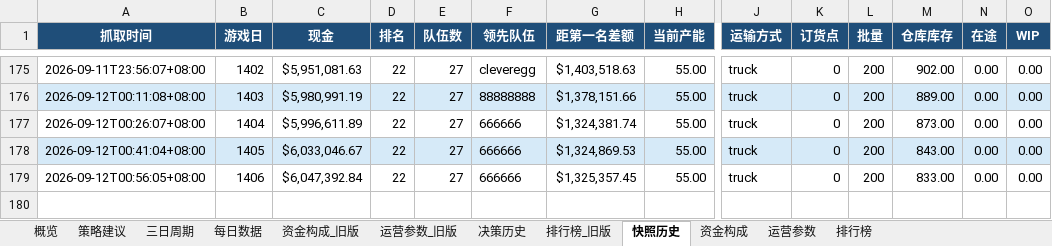
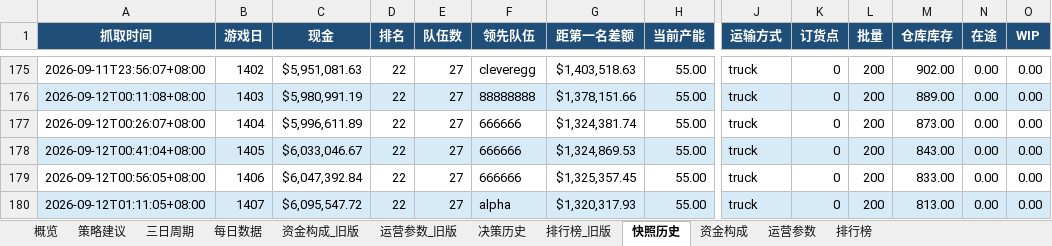
Before and after one commit to Vikotevili/sc-game-tracker, an Excel workbook: data/supply_chain_game.xlsx, sheet 快照历史, drawn as a sheet; only a part is shown, gaps mark what is left out; values as stored, in another font and other column widths than the file's, no borders; rows hold the shown columns only; the diff names each change by its address in the sheet, - before the commit and + after, or states it on an @@ line.

```diff
--- a/data/supply_chain_game.xlsx (sheet 快照历史)
+++ b/data/supply_chain_game.xlsx (sheet 快照历史)
+row 180: 2026-09-12T01:11:05+08:00 | 1407 | $6,095,547.72 | 22 | 27 | alpha | $1,320,317.93 | 55.00 | truck | 0 | 200 | 813.00 | 0.00 | 0.00
```
Also changed, not shown: sheet 排行榜, sheet 资金构成, sheet 概览, sheet 策略建议, sheet 每日数据, sheet 三日周期, 1 more sheet.
